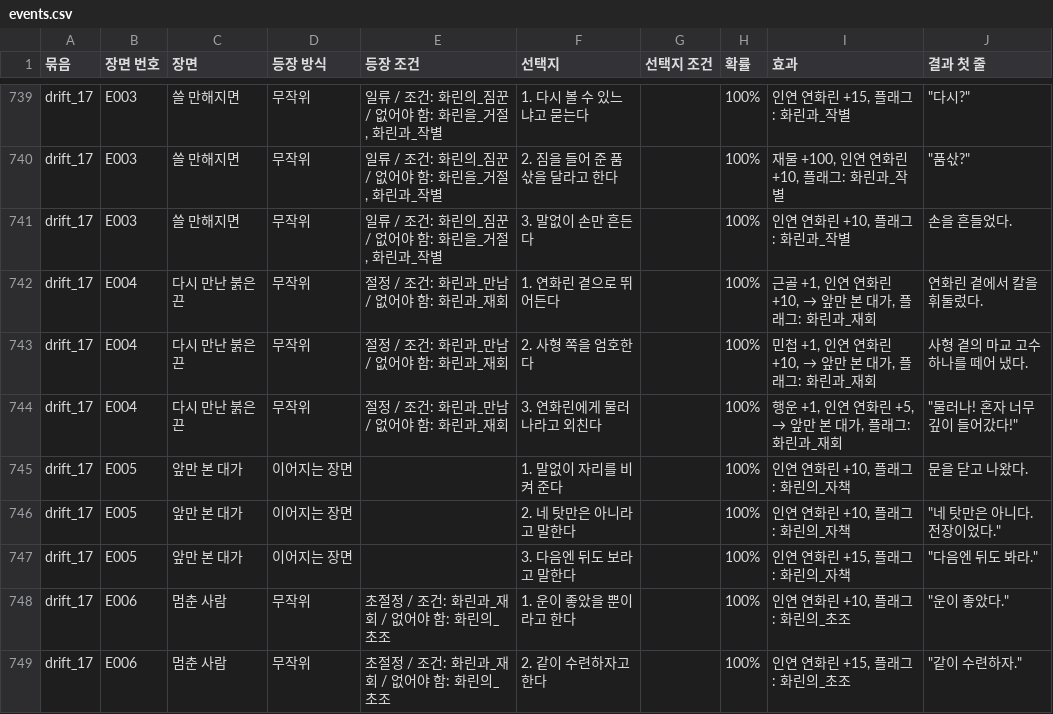
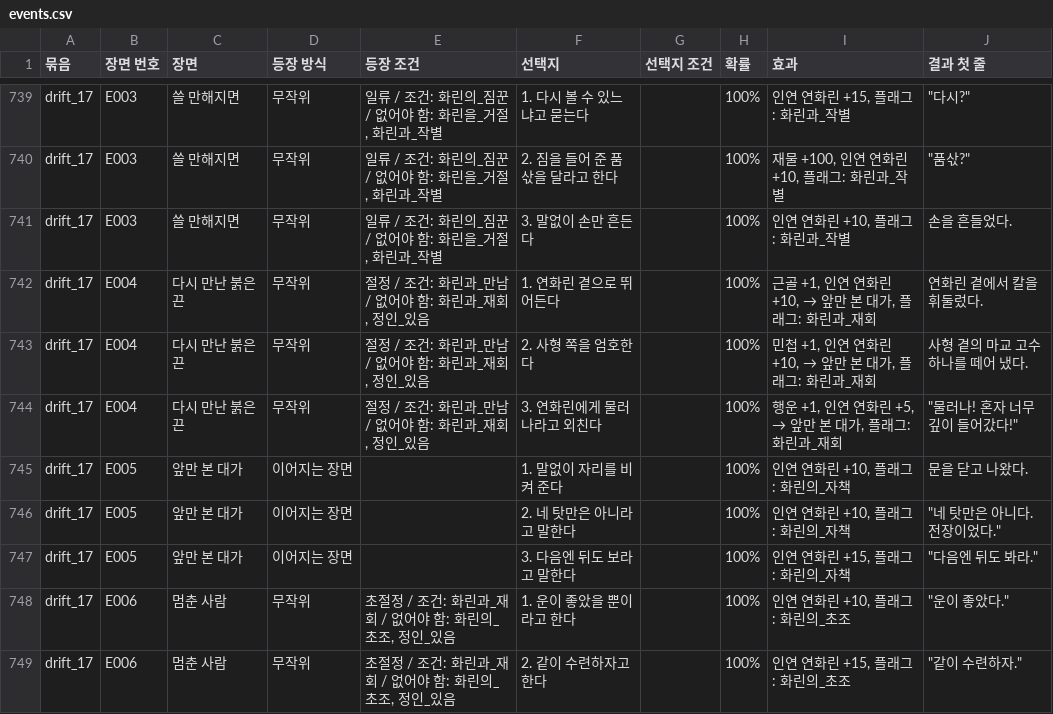
Before and after one commit to wjdcotjd123-art/SUNHEYB, a CSV file: docs/events/events.csv, drawn as a sheet; only a part is shown, gaps mark what is left out; the diff covers the shown part only.

```diff
--- a/docs/events/events.csv
+++ b/docs/events/events.csv
@@ -741,5 +741,5 @@ drift_17,E003,쓸 만해지면,무작위,"일류 / 조건: 화린의_짐꾼 /
 drift_17,E003,쓸 만해지면,무작위,"일류 / 조건: 화린의_짐꾼 / 없어야 함: 화린을_거절, 화린과_작별",3. 말없이 손만 흔든다,,100%,"인연 연화린 +10, 플래그: 화린과_작별",손을 흔들었다.
-drift_17,E004,다시 만난 붉은 끈,무작위,절정 / 조건: 화린과_만남 / 없어야 함: 화린과_재회,1. 연화린 곁으로 뛰어든다,,100%,"근골 +1, 인연 연화린 +10, → 앞만 본 대가, 플래그: 화린과_재회",연화린 곁에서 칼을 휘둘렀다.
-drift_17,E004,다시 만난 붉은 끈,무작위,절정 / 조건: 화린과_만남 / 없어야 함: 화린과_재회,2. 사형 쪽을 엄호한다,,100%,"민첩 +1, 인연 연화린 +10, → 앞만 본 대가, 플래그: 화린과_재회",사형 곁의 마교 고수 하나를 떼어 냈다.
-drift_17,E004,다시 만난 붉은 끈,무작위,절정 / 조건: 화린과_만남 / 없어야 함: 화린과_재회,3. 연화린에게 물러나라고 외친다,,100%,"행운 +1, 인연 연화린 +5, → 앞만 본 대가, 플래그: 화린과_재회","""물러나! 혼자 너무 깊이 들어갔다!"""
+drift_17,E004,다시 만난 붉은 끈,무작위,"절정 / 조건: 화린과_만남 / 없어야 함: 화린과_재회, 정인_있음",1. 연화린 곁으로 뛰어든다,,100%,"근골 +1, 인연 연화린 +10, → 앞만 본 대가, 플래그: 화린과_재회",연화린 곁에서 칼을 휘둘렀다.
+drift_17,E004,다시 만난 붉은 끈,무작위,"절정 / 조건: 화린과_만남 / 없어야 함: 화린과_재회, 정인_있음",2. 사형 쪽을 엄호한다,,100%,"민첩 +1, 인연 연화린 +10, → 앞만 본 대가, 플래그: 화린과_재회",사형 곁의 마교 고수 하나를 떼어 냈다.
+drift_17,E004,다시 만난 붉은 끈,무작위,"절정 / 조건: 화린과_만남 / 없어야 함: 화린과_재회, 정인_있음",3. 연화린에게 물러나라고 외친다,,100%,"행운 +1, 인연 연화린 +5, → 앞만 본 대가, 플래그: 화린과_재회","""물러나! 혼자 너무 깊이 들어갔다!"""
 drift_17,E005,앞만 본 대가,이어지는 장면,,1. 말없이 자리를 비켜 준다,,100%,"인연 연화린 +10, 플래그: 화린의_자책",문을 닫고 나왔다.
@@ -747,3 +747,3 @@ drift_17,E005,앞만 본 대가,이어지는 장면,,2. 네 탓만은 아니라
 drift_17,E005,앞만 본 대가,이어지는 장면,,3. 다음엔 뒤도 보라고 말한다,,100%,"인연 연화린 +15, 플래그: 화린의_자책","""다음엔 뒤도 봐라."""
-drift_17,E006,멈춘 사람,무작위,초절정 / 조건: 화린과_재회 / 없어야 함: 화린의_초조,1. 운이 좋았을 뿐이라고 한다,,100%,"인연 연화린 +10, 플래그: 화린의_초조","""운이 좋았다."""
-drift_17,E006,멈춘 사람,무작위,초절정 / 조건: 화린과_재회 / 없어야 함: 화린의_초조,2. 같이 수련하자고 한다,,100%,"인연 연화린 +15, 플래그: 화린의_초조","""같이 수련하자."""
+drift_17,E006,멈춘 사람,무작위,"초절정 / 조건: 화린과_재회 / 없어야 함: 화린의_초조, 정인_있음",1. 운이 좋았을 뿐이라고 한다,,100%,"인연 연화린 +10, 플래그: 화린의_초조","""운이 좋았다."""
+drift_17,E006,멈춘 사람,무작위,"초절정 / 조건: 화린과_재회 / 없어야 함: 화린의_초조, 정인_있음",2. 같이 수련하자고 한다,,100%,"인연 연화린 +15, 플래그: 화린의_초조","""같이 수련하자."""
```
Also changed, not shown: 10 edited cells elsewhere in this file, 11 other files.
